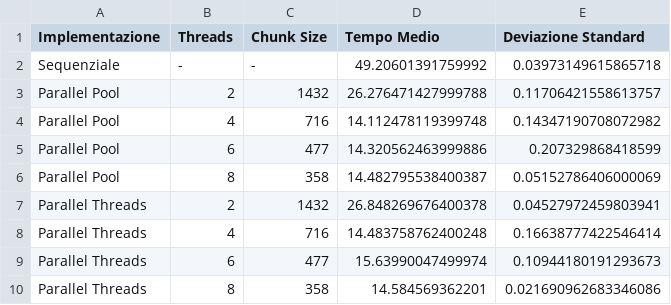
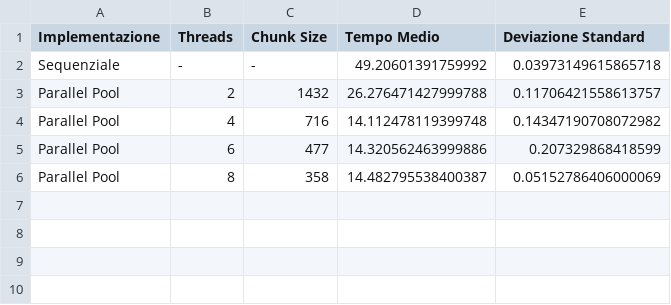
Before and after one commit to piergiorgiodanti/ParallelComputingPasswordDecryption, a CSV file: results/dump/dump_data.csv, drawn as a sheet.

```diff
--- a/results/dump/dump_data.csv
+++ b/results/dump/dump_data.csv
@@ -6,5 +6 @@ Parallel Pool,6,477,14.320562463999886,0.207329868418599
 Parallel Pool,8,358,14.482795538400387,0.05152786406000069
-Parallel Threads,2,1432,26.848269676400378,0.04527972459803941
-Parallel Threads,4,716,14.483758762400248,0.16638777422546414
-Parallel Threads,6,477,15.63990047499974,0.10944180191293673
-Parallel Threads,8,358,14.584569362201,0.021690962683346086
```
Also changed, not shown: results/dump/dump_data_chunksize.csv, results/dump/dump_data_weakscaling.csv, 7 other files.
